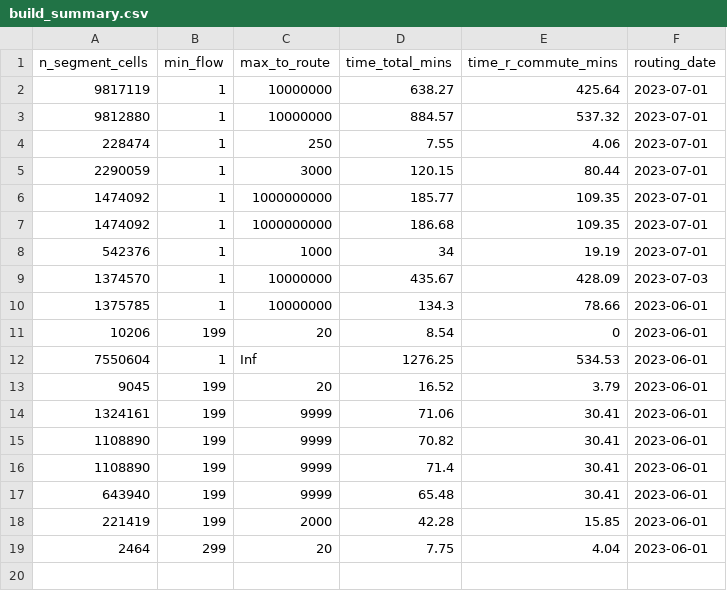
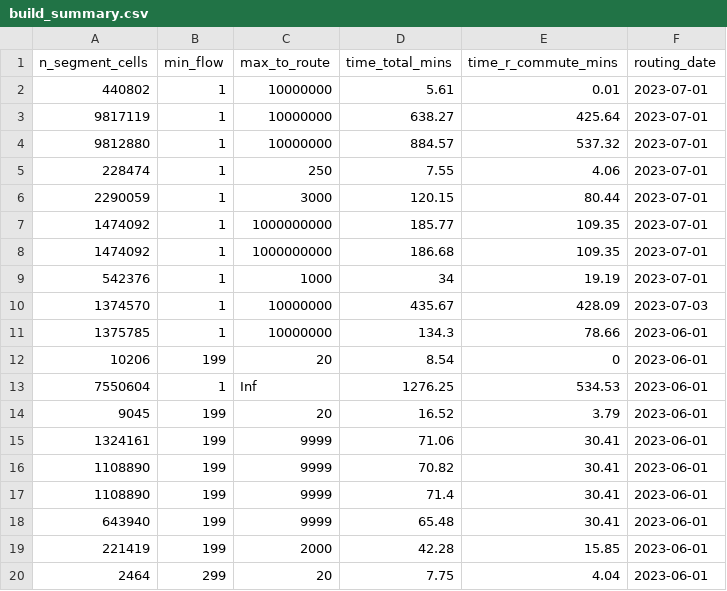
Before and after one commit to nptscot/npt, a CSV file: outputs/build_summary.csv, drawn as a sheet.

```diff
--- a/outputs/build_summary.csv
+++ b/outputs/build_summary.csv
@@ -1,2 +1,3 @@
 n_segment_cells,min_flow,max_to_route,time_total_mins,time_r_commute_mins,routing_date
+440802,1,10000000,5.61,0.01,2023-07-01
 9817119,1,10000000,638.27,425.64,2023-07-01
```
Also changed, not shown: outputs/metadata_targets.csv, 3 other files.
